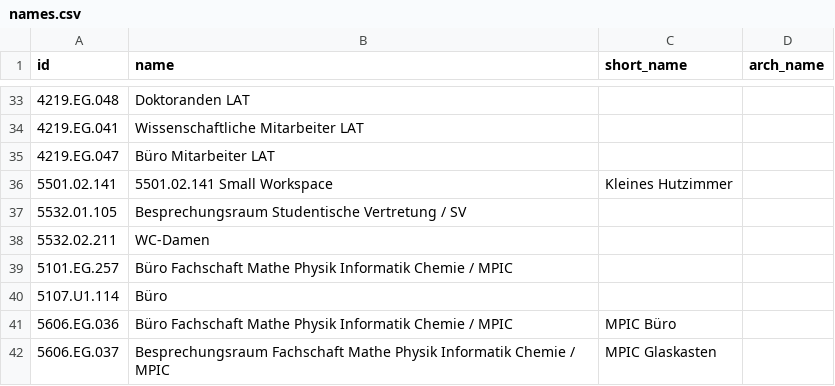
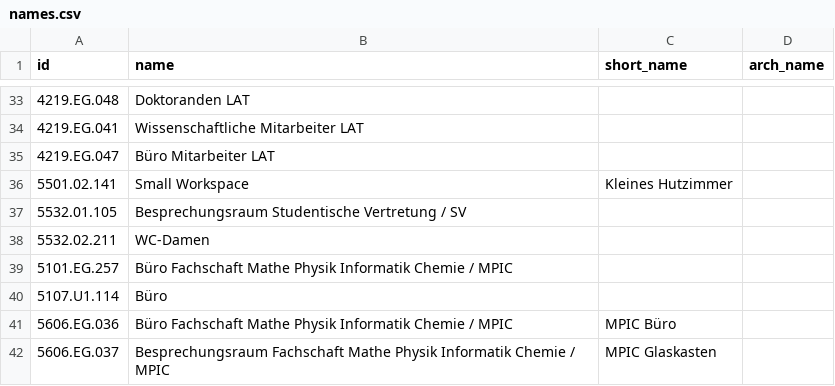
Before and after one commit to TUM-Dev/NavigaTUM, a CSV file: data/sources/names.csv, drawn as a sheet; only a part is shown, gaps mark what is left out.

Commit message:
Apply suggestion from @CommanderStorm

```diff
--- a/data/sources/names.csv
+++ b/data/sources/names.csv
@@ -35,3 +35,3 @@ id,name,short_name,arch_name
 4219.EG.047,Büro Mitarbeiter LAT,,
-5501.02.141,5501.02.141 Small Workspace,Kleines Hutzimmer,
+5501.02.141,Small Workspace,Kleines Hutzimmer,
 5532.01.105,Besprechungsraum Studentische Vertretung / SV,,
```
